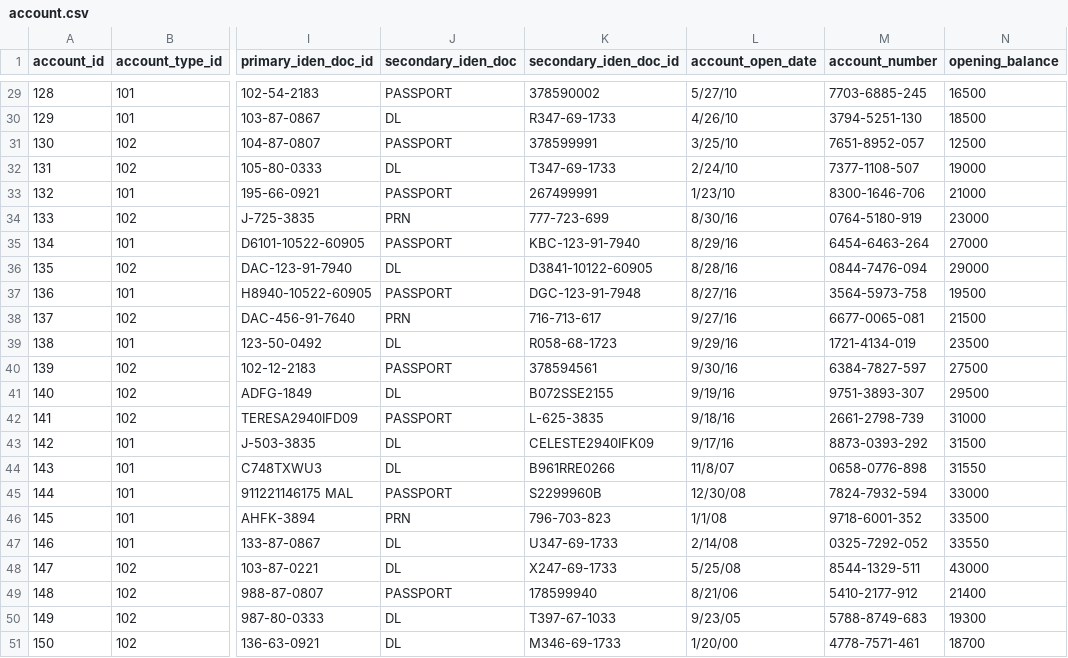
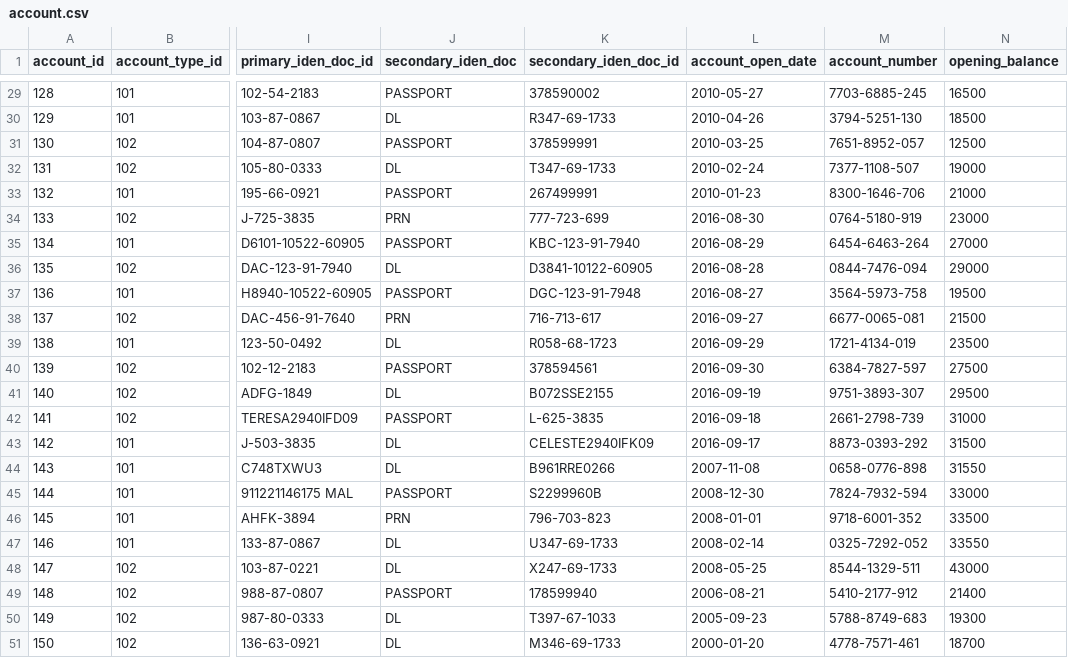
Before and after one commit to chaitali02/myGdProject, a CSV file: framework-web/app/edw/data/csv/header/account.csv, drawn as a sheet; only a part is shown, gaps mark what is left out; the diff covers the shown part only; the diff names each change by its address in the sheet, - before the commit and + after, or states it on an @@ line.

```diff
--- a/framework-web/app/edw/data/csv/header/account.csv
+++ b/framework-web/app/edw/data/csv/header/account.csv
-L29 (account_open_date): 5/27/10
+L29 (account_open_date): 2010-05-27
-L30 (account_open_date): 4/26/10
+L30 (account_open_date): 2010-04-26
-L31 (account_open_date): 3/25/10
+L31 (account_open_date): 2010-03-25
-L32 (account_open_date): 2/24/10
+L32 (account_open_date): 2010-02-24
-L33 (account_open_date): 1/23/10
+L33 (account_open_date): 2010-01-23
-L34 (account_open_date): 8/30/16
+L34 (account_open_date): 2016-08-30
-L35 (account_open_date): 8/29/16
+L35 (account_open_date): 2016-08-29
-L36 (account_open_date): 8/28/16
+L36 (account_open_date): 2016-08-28
-L37 (account_open_date): 8/27/16
+L37 (account_open_date): 2016-08-27
-L38 (account_open_date): 9/27/16
+L38 (account_open_date): 2016-09-27
-L39 (account_open_date): 9/29/16
+L39 (account_open_date): 2016-09-29
-L40 (account_open_date): 9/30/16
+L40 (account_open_date): 2016-09-30
-L41 (account_open_date): 9/19/16
+L41 (account_open_date): 2016-09-19
-L42 (account_open_date): 9/18/16
+L42 (account_open_date): 2016-09-18
-L43 (account_open_date): 9/17/16
+L43 (account_open_date): 2016-09-17
-L44 (account_open_date): 11/8/07
+L44 (account_open_date): 2007-11-08
-L45 (account_open_date): 12/30/08
+L45 (account_open_date): 2008-12-30
-L46 (account_open_date): 1/1/08
+L46 (account_open_date): 2008-01-01
-L47 (account_open_date): 2/14/08
+L47 (account_open_date): 2008-02-14
-L48 (account_open_date): 5/25/08
+L48 (account_open_date): 2008-05-25
-L49 (account_open_date): 8/21/06
+L49 (account_open_date): 2006-08-21
-L50 (account_open_date): 9/23/05
+L50 (account_open_date): 2005-09-23
-L51 (account_open_date): 1/20/00
+L51 (account_open_date): 2000-01-20
```
Also changed, not shown: 27 edited cells elsewhere in this file, framework-web/app/edw/data/csv/noheader/account.csv, 42 other files.
